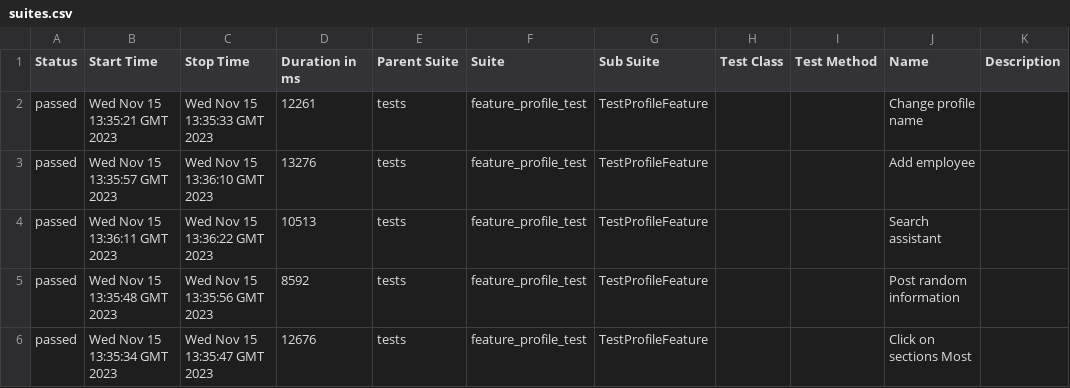
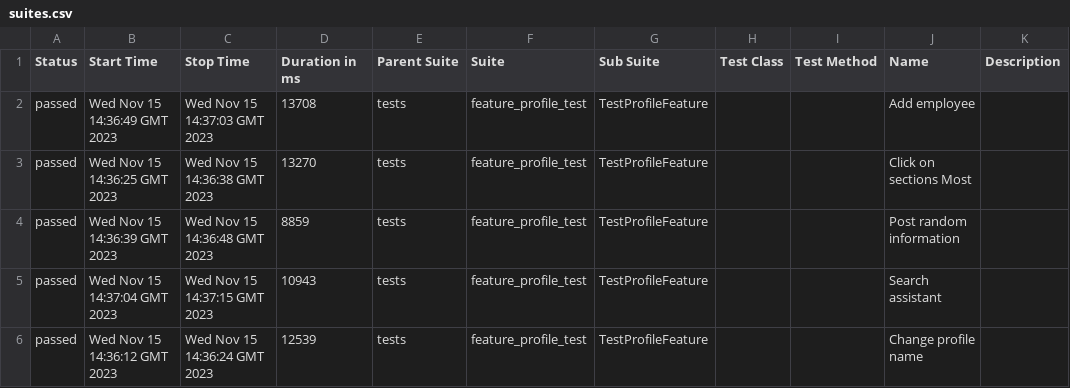
Before and after one commit to Roman1599/petrov-main, a CSV file: data/suites.csv, drawn as a sheet.

```diff
--- a/data/suites.csv
+++ b/data/suites.csv
@@ -1,6 +1,6 @@
 "Status","Start Time","Stop Time","Duration in ms","Parent Suite","Suite","Sub Suite","Test Class","Test Method","Name","Description"
-"passed","Wed Nov 15 13:35:21 GMT 2023","Wed Nov 15 13:35:33 GMT 2023","12261","tests","feature_profile_test","TestProfileFeature","","","Change profile name",""
-"passed","Wed Nov 15 13:35:57 GMT 2023","Wed Nov 15 13:36:10 GMT 2023","13276","tests","feature_profile_test","TestProfileFeature","","","Add employee",""
-"passed","Wed Nov 15 13:36:11 GMT 2023","Wed Nov 15 13:36:22 GMT 2023","10513","tests","feature_profile_test","TestProfileFeature","","","Search assistant",""
-"passed","Wed Nov 15 13:35:48 GMT 2023","Wed Nov 15 13:35:56 GMT 2023","8592","tests","feature_profile_test","TestProfileFeature","","","Post random information",""
-"passed","Wed Nov 15 13:35:34 GMT 2023","Wed Nov 15 13:35:47 GMT 2023","12676","tests","feature_profile_test","TestProfileFeature","","","Click on sections Most",""
+"passed","Wed Nov 15 14:36:49 GMT 2023","Wed Nov 15 14:37:03 GMT 2023","13708","tests","feature_profile_test","TestProfileFeature","","","Add employee",""
+"passed","Wed Nov 15 14:36:25 GMT 2023","Wed Nov 15 14:36:38 GMT 2023","13270","tests","feature_profile_test","TestProfileFeature","","","Click on sections Most",""
+"passed","Wed Nov 15 14:36:39 GMT 2023","Wed Nov 15 14:36:48 GMT 2023","8859","tests","feature_profile_test","TestProfileFeature","","","Post random information",""
+"passed","Wed Nov 15 14:37:04 GMT 2023","Wed Nov 15 14:37:15 GMT 2023","10943","tests","feature_profile_test","TestProfileFeature","","","Search assistant",""
+"passed","Wed Nov 15 14:36:12 GMT 2023","Wed Nov 15 14:36:24 GMT 2023","12539","tests","feature_profile_test","TestProfileFeature","","","Change profile name",""
```
Also changed, not shown: 36 other files.
